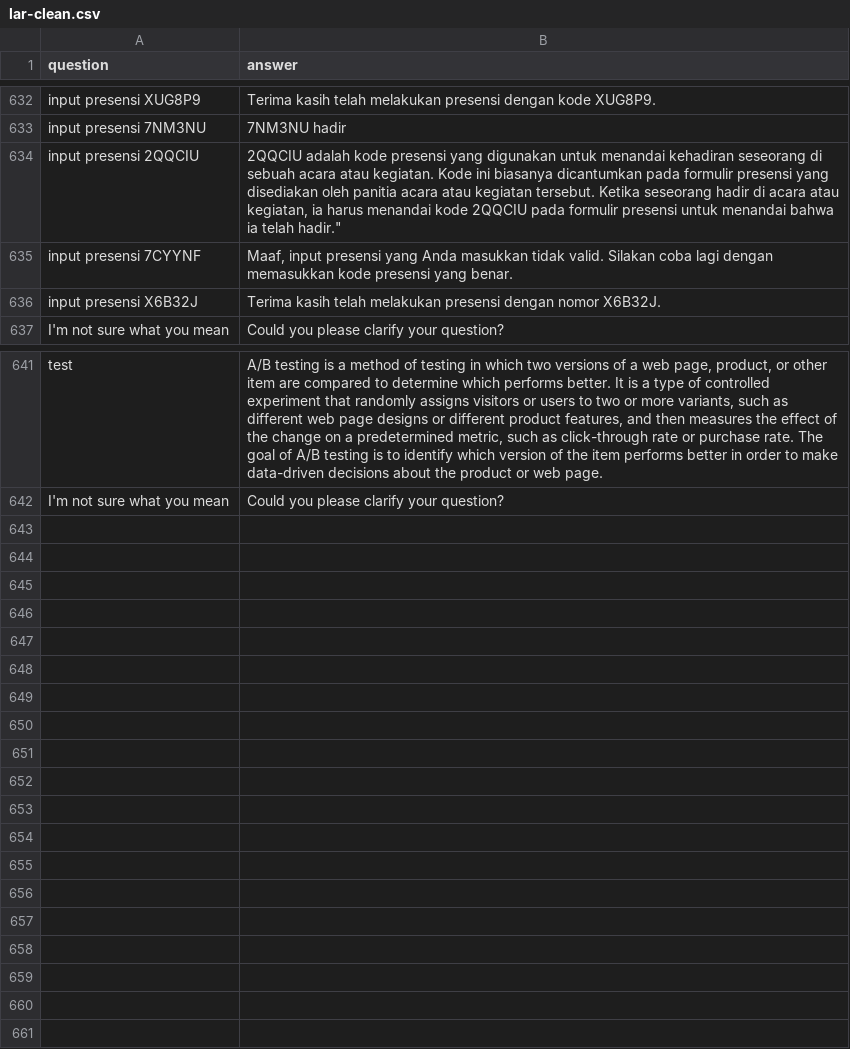
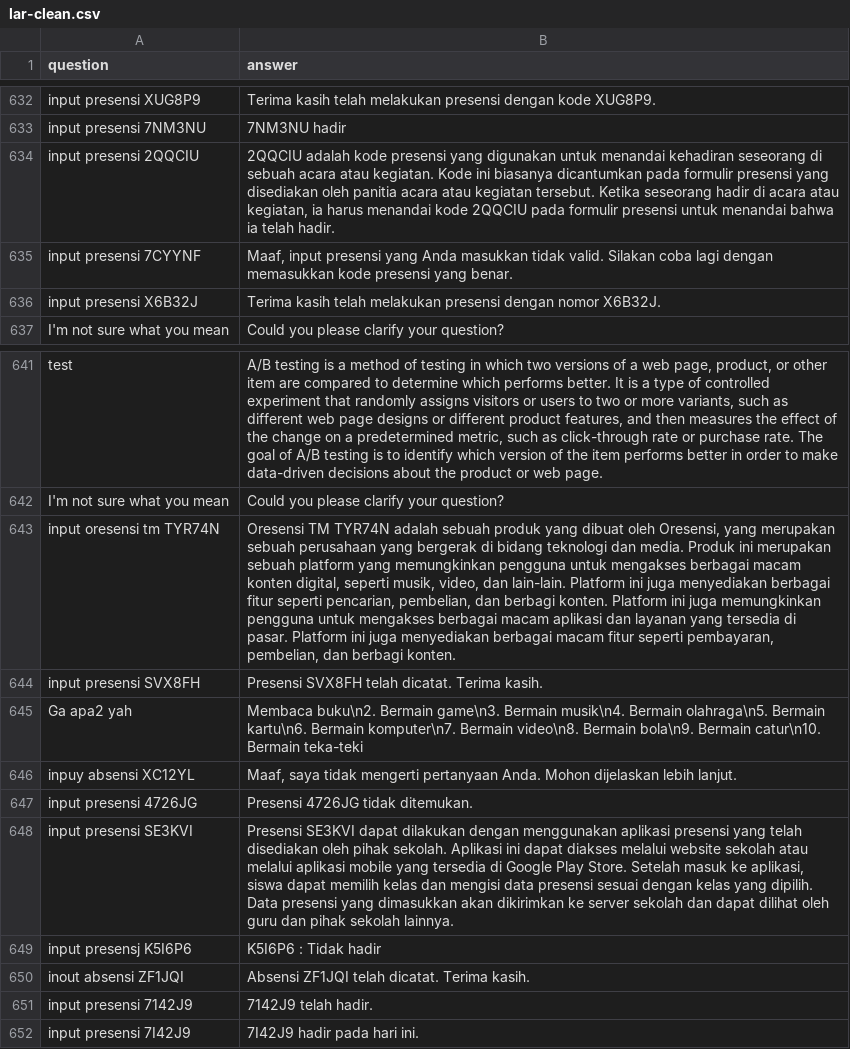
Before and after one commit to anakilang-ai/clean-dan-validasi-data, a CSV file: dataset/gilar-dataset/lar-clean.csv, drawn as a sheet; only a part is shown, gaps mark what is left out; the diff names each change by its address in the sheet, - before the commit and + after, or states it on an @@ line.

Commit message:
ww

```diff
--- a/dataset/gilar-dataset/lar-clean.csv
+++ b/dataset/gilar-dataset/lar-clean.csv
-B634 (answer): …ia telah hadir."
+B634 (answer): …ia telah hadir.
+row 643: input oresensi tm TYR74N | Oresensi TM TYR74N adalah sebuah produk yang dibuat oleh Oresensi, yang merupakan sebuah perusahaan yang bergerak di bidang teknologi dan media. Produk ini merupakan sebuah platform yang memungkinkan pengguna untuk mengakses berbagai macam konten digital, seperti musik, video, dan lain-lain. Platform ini juga menyediakan berbagai fitur seperti pencarian, pembelian, dan berbagi konten. Platform ini juga memungkinkan pengguna untuk mengakses berbagai macam aplikasi dan layanan yang tersedia di pasar. Platform ini juga menyediakan berbagai macam fitur seperti pembayaran, pembelian, dan berbagi konten.
+row 644: input presensi SVX8FH | Presensi SVX8FH telah dicatat. Terima kasih.
+row 645: Ga apa2 yah | Membaca buku\n2. Bermain game\n3. Bermain musik\n4. Bermain olahraga\n5. Bermain kartu\n6. Bermain komputer\n7. Bermain video\n8. Bermain bola\n9. Bermain catur\n10. Bermain teka-teki
+row 646: inpuy absensi XC12YL | Maaf, saya tidak mengerti pertanyaan Anda. Mohon dijelaskan lebih lanjut.
+row 647: input presensi 4726JG | Presensi 4726JG tidak ditemukan.
+row 648: input presensi SE3KVI | Presensi SE3KVI dapat dilakukan dengan menggunakan aplikasi presensi yang telah disediakan oleh pihak sekolah. Aplikasi ini dapat diakses melalui website sekolah atau melalui aplikasi mobile yang tersedia di Google Play Store. Setelah masuk ke aplikasi, siswa dapat memilih kelas dan mengisi data presensi sesuai dengan kelas yang dipilih. Data presensi yang dimasukkan akan dikirimkan ke server sekolah dan dapat dilihat oleh guru dan pihak sekolah lainnya.
+row 649: input presensj K5I6P6 | K5I6P6 : Tidak hadir
+row 650: inout absensi ZF1JQI | Absensi ZF1JQI telah dicatat. Terima kasih.
+row 651: input presensi 7142J9 | 7142J9 telah hadir.
+row 652: input presensi 7I42J9 | 7I42J9 hadir pada hari ini.
```
